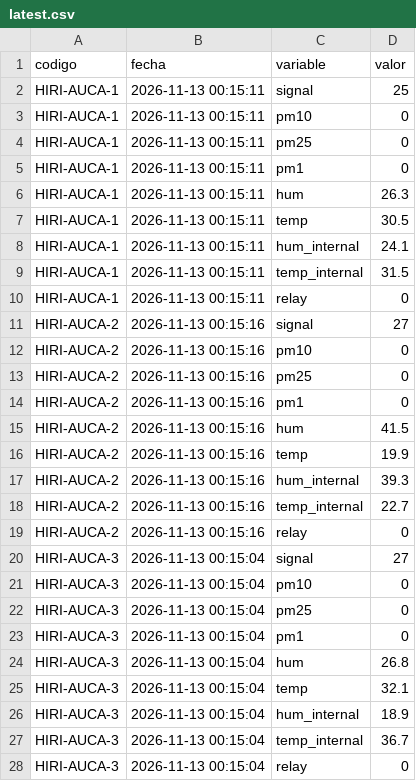
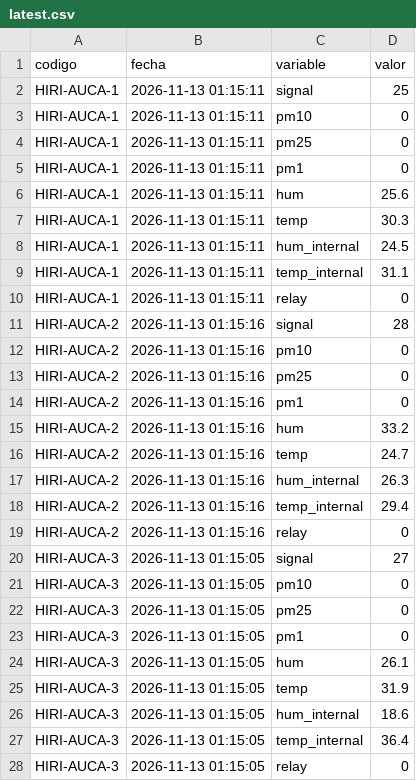
Before and after one commit to cmasudd/auca-cochrane, a CSV file: data/latest.csv, drawn as a sheet; only a part is shown; the diff covers the shown part only.

```diff
--- a/data/latest.csv
+++ b/data/latest.csv
@@ -1,28 +1,28 @@
 codigo,fecha,variable,valor
-HIRI-AUCA-1,2026-11-13 00:15:11,signal,25
-HIRI-AUCA-1,2026-11-13 00:15:11,pm10,0
-HIRI-AUCA-1,2026-11-13 00:15:11,pm25,0
-HIRI-AUCA-1,2026-11-13 00:15:11,pm1,0
-HIRI-AUCA-1,2026-11-13 00:15:11,hum,26.3
-HIRI-AUCA-1,2026-11-13 00:15:11,temp,30.5
-HIRI-AUCA-1,2026-11-13 00:15:11,hum_internal,24.1
-HIRI-AUCA-1,2026-11-13 00:15:11,temp_internal,31.5
-HIRI-AUCA-1,2026-11-13 00:15:11,relay,0
-HIRI-AUCA-2,2026-11-13 00:15:16,signal,27
-HIRI-AUCA-2,2026-11-13 00:15:16,pm10,0
-HIRI-AUCA-2,2026-11-13 00:15:16,pm25,0
-HIRI-AUCA-2,2026-11-13 00:15:16,pm1,0
-HIRI-AUCA-2,2026-11-13 00:15:16,hum,41.5
-HIRI-AUCA-2,2026-11-13 00:15:16,temp,19.9
-HIRI-AUCA-2,2026-11-13 00:15:16,hum_internal,39.3
-HIRI-AUCA-2,2026-11-13 00:15:16,temp_internal,22.7
-HIRI-AUCA-2,2026-11-13 00:15:16,relay,0
-HIRI-AUCA-3,2026-11-13 00:15:04,signal,27
-HIRI-AUCA-3,2026-11-13 00:15:04,pm10,0
-HIRI-AUCA-3,2026-11-13 00:15:04,pm25,0
-HIRI-AUCA-3,2026-11-13 00:15:04,pm1,0
-HIRI-AUCA-3,2026-11-13 00:15:04,hum,26.8
-HIRI-AUCA-3,2026-11-13 00:15:04,temp,32.1
-HIRI-AUCA-3,2026-11-13 00:15:04,hum_internal,18.9
-HIRI-AUCA-3,2026-11-13 00:15:04,temp_internal,36.7
-HIRI-AUCA-3,2026-11-13 00:15:04,relay,0
+HIRI-AUCA-1,2026-11-13 01:15:11,signal,25
+HIRI-AUCA-1,2026-11-13 01:15:11,pm10,0
+HIRI-AUCA-1,2026-11-13 01:15:11,pm25,0
+HIRI-AUCA-1,2026-11-13 01:15:11,pm1,0
+HIRI-AUCA-1,2026-11-13 01:15:11,hum,25.6
+HIRI-AUCA-1,2026-11-13 01:15:11,temp,30.3
+HIRI-AUCA-1,2026-11-13 01:15:11,hum_internal,24.5
+HIRI-AUCA-1,2026-11-13 01:15:11,temp_internal,31.1
+HIRI-AUCA-1,2026-11-13 01:15:11,relay,0
+HIRI-AUCA-2,2026-11-13 01:15:16,signal,28
+HIRI-AUCA-2,2026-11-13 01:15:16,pm10,0
+HIRI-AUCA-2,2026-11-13 01:15:16,pm25,0
+HIRI-AUCA-2,2026-11-13 01:15:16,pm1,0
+HIRI-AUCA-2,2026-11-13 01:15:16,hum,33.2
+HIRI-AUCA-2,2026-11-13 01:15:16,temp,24.7
+HIRI-AUCA-2,2026-11-13 01:15:16,hum_internal,26.3
+HIRI-AUCA-2,2026-11-13 01:15:16,temp_internal,29.4
+HIRI-AUCA-2,2026-11-13 01:15:16,relay,0
+HIRI-AUCA-3,2026-11-13 01:15:05,signal,27
+HIRI-AUCA-3,2026-11-13 01:15:05,pm10,0
+HIRI-AUCA-3,2026-11-13 01:15:05,pm25,0
+HIRI-AUCA-3,2026-11-13 01:15:05,pm1,0
+HIRI-AUCA-3,2026-11-13 01:15:05,hum,26.1
+HIRI-AUCA-3,2026-11-13 01:15:05,temp,31.9
+HIRI-AUCA-3,2026-11-13 01:15:05,hum_internal,18.6
+HIRI-AUCA-3,2026-11-13 01:15:05,temp_internal,36.4
+HIRI-AUCA-3,2026-11-13 01:15:05,relay,0
```
Also changed, not shown: 13 edited cells elsewhere in this file, data/HIRI-AUCA-1/2026-11-part-001.csv, data/HIRI-AUCA-2/2026-11-part-001.csv, 3 other files.
